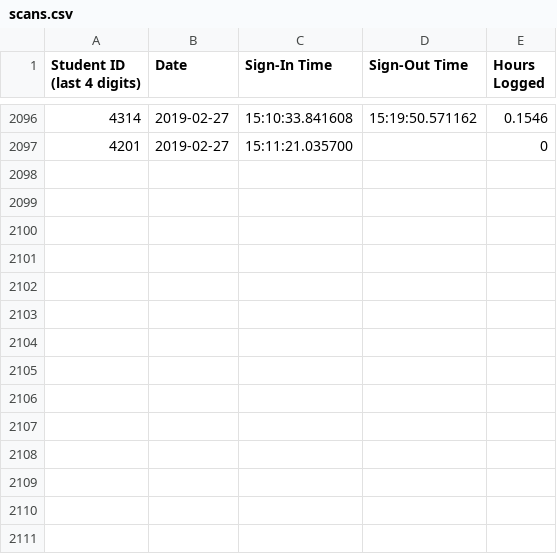
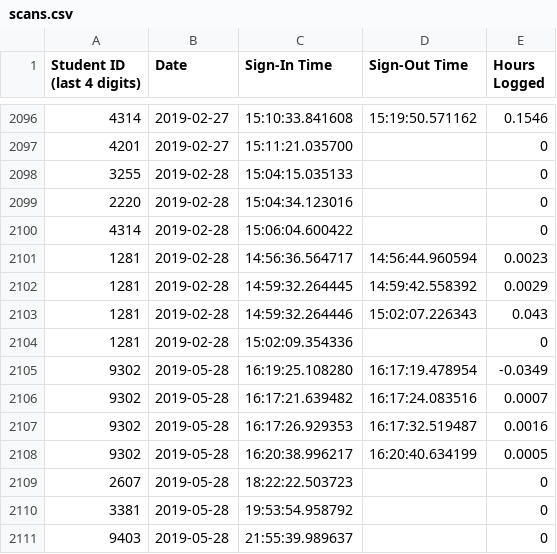
Before and after one commit to Team3128/2018-19-attendance-data, a CSV file: scans.csv, drawn as a sheet; only a part is shown, gaps mark what is left out.

Commit message:
2019-05-29: Scans

```diff
--- a/scans.csv
+++ b/scans.csv
@@ -2097 +2097,15 @@ Student ID (last 4 digits), Date, Sign-In Time, Sign-Out Time, Hours Logged
 4201,2019-02-27,15:11:21.035700,,0
+3255,2019-02-28,15:04:15.035133,,0
+2220,2019-02-28,15:04:34.123016,,0
+4314,2019-02-28,15:06:04.600422,,0
+1281,2019-02-28,14:56:36.564717,14:56:44.960594,0.0023
+1281,2019-02-28,14:59:32.264445,14:59:42.558392,0.0029
+1281,2019-02-28,14:59:32.264446,15:02:07.226343,0.043
+1281,2019-02-28,15:02:09.354336,,0
+9302,2019-05-28,16:19:25.108280,16:17:19.478954,-0.0349
+9302,2019-05-28,16:17:21.639482,16:17:24.083516,0.0007
+9302,2019-05-28,16:17:26.929353,16:17:32.519487,0.0016
+9302,2019-05-28,16:20:38.996217,16:20:40.634199,0.0005
+2607,2019-05-28,18:22:22.503723,,0
+3381,2019-05-28,19:53:54.958792,,0
+9403,2019-05-28,21:55:39.989637,,0
```
